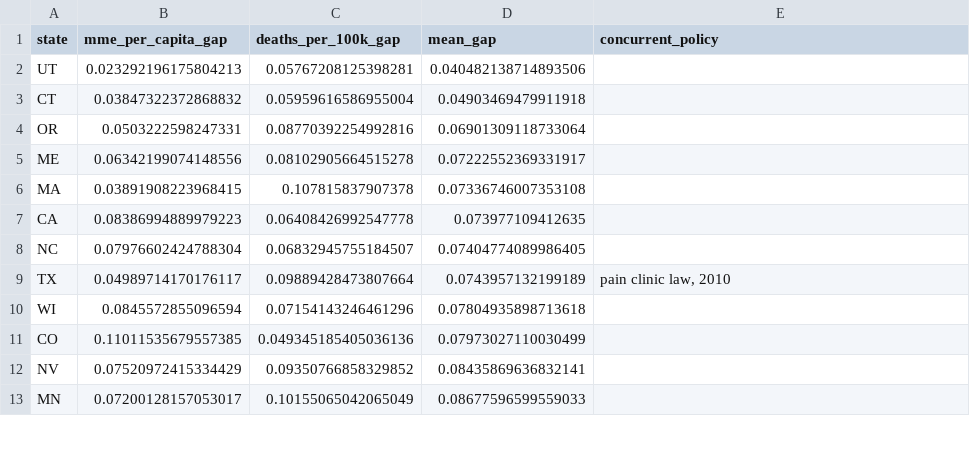
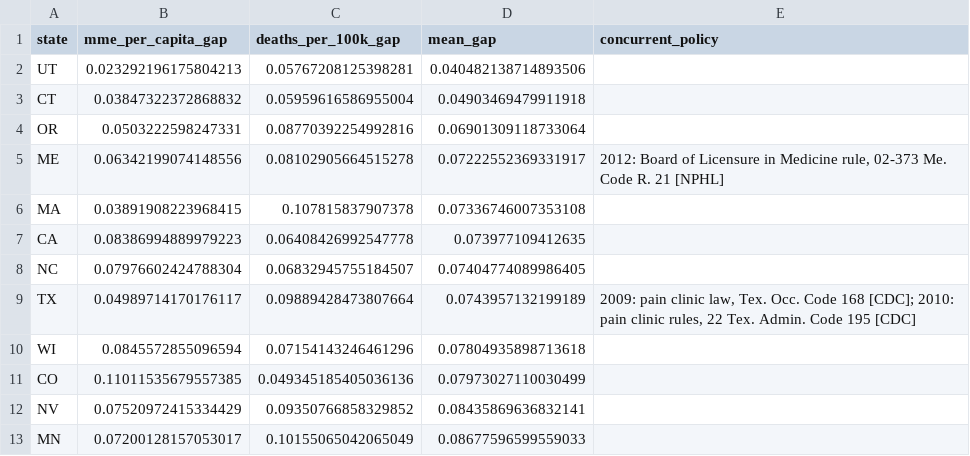
Before and after one commit to Mark7569/PDS2026-Final-Project-haha, a CSV file: outputs/control_ranking_wa.csv, drawn as a sheet; only a part is shown; the diff covers the shown part only.

Commit message:
Base control-state exclusions on sourced state policy dates
Replaces the hand-listed concurrent-policy states with a table of pain clinic laws
(CDC Public Health Law Program menu) and binding opioid prescribing rules (Network
for Public Health Law Appendix B), and excludes candidates with a policy taking
effect within three years before to three years after the treated state's policy.

```diff
--- a/outputs/control_ranking_wa.csv
+++ b/outputs/control_ranking_wa.csv
@@ -4,3 +4,3 @@ CT,0.03847322372868832,0.05959616586955004,0.04903469479911918,
 OR,0.0503222598247331,0.08770392254992816,0.06901309118733064,
-ME,0.06342199074148556,0.08102905664515278,0.07222552369331917,
+ME,0.06342199074148556,0.08102905664515278,0.07222552369331917,"2012: Board of Licensure in Medicine rule, 02-373 Me. Code R. 21 [NPHL]"
 MA,0.03891908223968415,0.107815837907378,0.07336746007353108,
@@ -8,3 +8,3 @@ CA,0.08386994889979223,0.06408426992547778,0.073977109412635,
 NC,0.07976602424788304,0.06832945755184507,0.07404774089986405,
-TX,0.04989714170176117,0.09889428473807664,0.0743957132199189,"pain clinic law, 2010"
+TX,0.04989714170176117,0.09889428473807664,0.0743957132199189,"2009: pain clinic law, Tex. Occ. Code 168 [CDC]; 2010: pain clinic rules, 22 Tex. Admin. Code 195 [CDC]"
 WI,0.0845572855096594,0.07154143246461296,0.07804935898713618,
```
Also changed, not shown: 15 edited cells elsewhere in this file, outputs/control_ranking_fl.csv, 3 other files.
